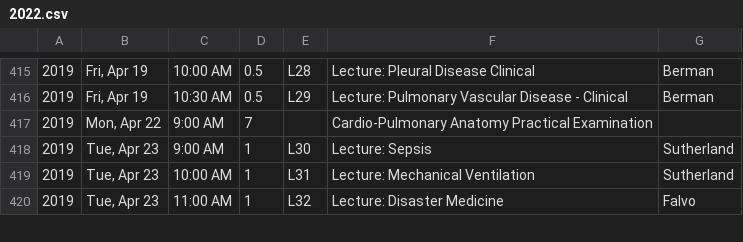
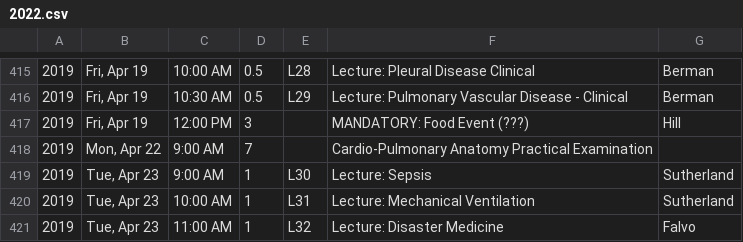
Before and after one commit to TheToolbox/njms.rocks, a CSV file: webserver/calendars/calendars/2022.csv, drawn as a sheet; only a part is shown, gaps mark what is left out; the diff names each change by its address in the sheet, - before the commit and + after, or states it on an @@ line.

Commit message:
Adding Mandatory... Food Event...???

```diff
--- a/webserver/calendars/calendars/2022.csv
+++ b/webserver/calendars/calendars/2022.csv
+row 417: 2019 | Fri, Apr 19 | 12:00 PM | 3 |  | MANDATORY: Food Event (???) | Hill
```
